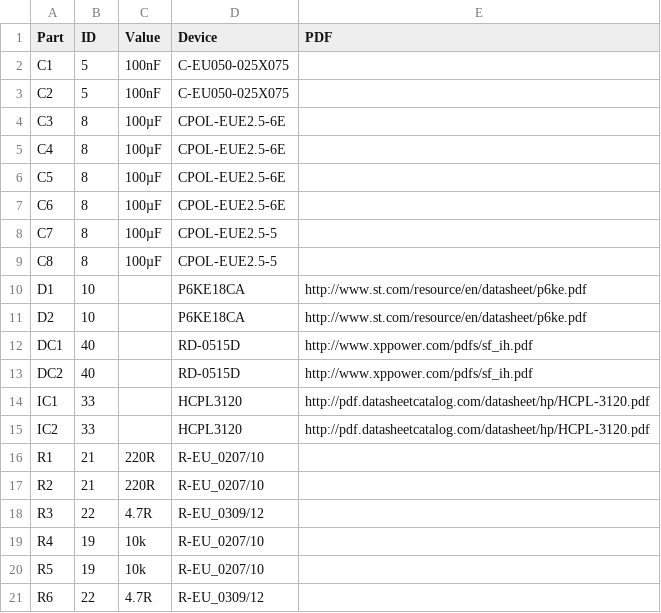
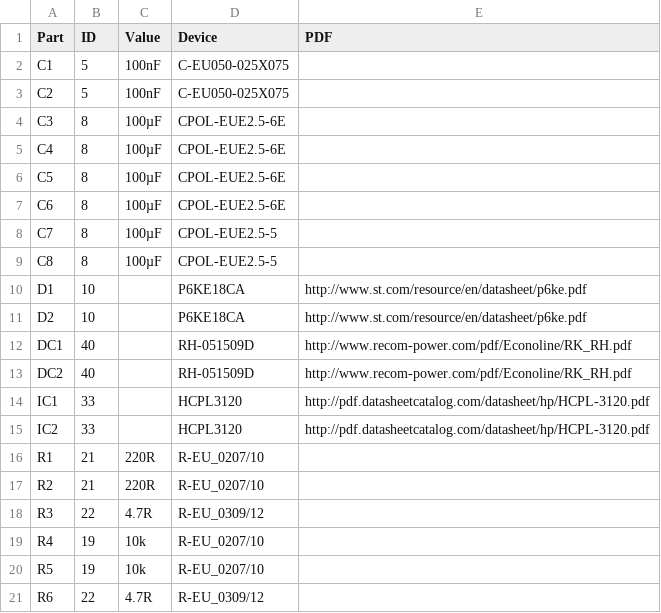
Before and after one commit to dimecho/Open-Inverter-WebInterface, a CSV file: Web/bom/gate_driver2.csv, drawn as a sheet.

```diff
--- a/Web/bom/gate_driver2.csv
+++ b/Web/bom/gate_driver2.csv
@@ -11,4 +11,4 @@ D1,10,,P6KE18CA,http://www.st.com/resource/en/datasheet/p6ke.pdf
 D2,10,,P6KE18CA,http://www.st.com/resource/en/datasheet/p6ke.pdf
-DC1,40,,RD-0515D,http://www.xppower.com/pdfs/sf_ih.pdf
-DC2,40,,RD-0515D,http://www.xppower.com/pdfs/sf_ih.pdf
+DC1,40,,RH-051509D,http://www.recom-power.com/pdf/Econoline/RK_RH.pdf
+DC2,40,,RH-051509D,http://www.recom-power.com/pdf/Econoline/RK_RH.pdf
 IC1,33,,HCPL3120,http://pdf.datasheetcatalog.com/datasheet/hp/HCPL-3120.pdf
```
Also changed, not shown: 3 other files.
